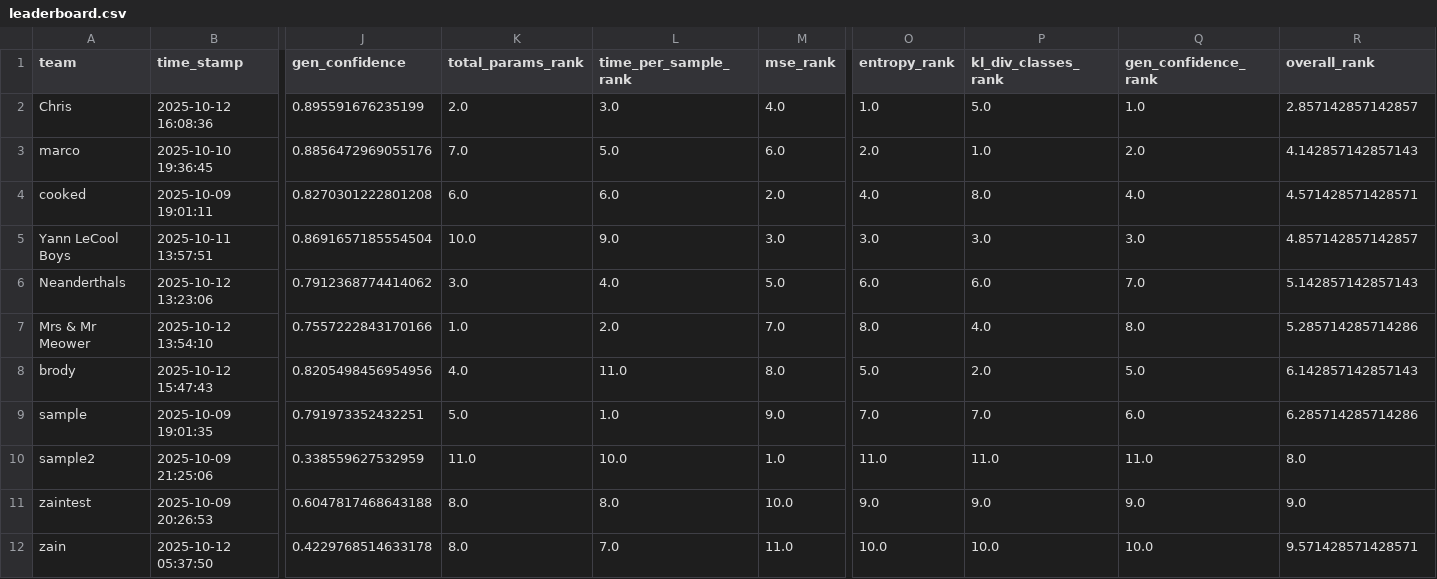
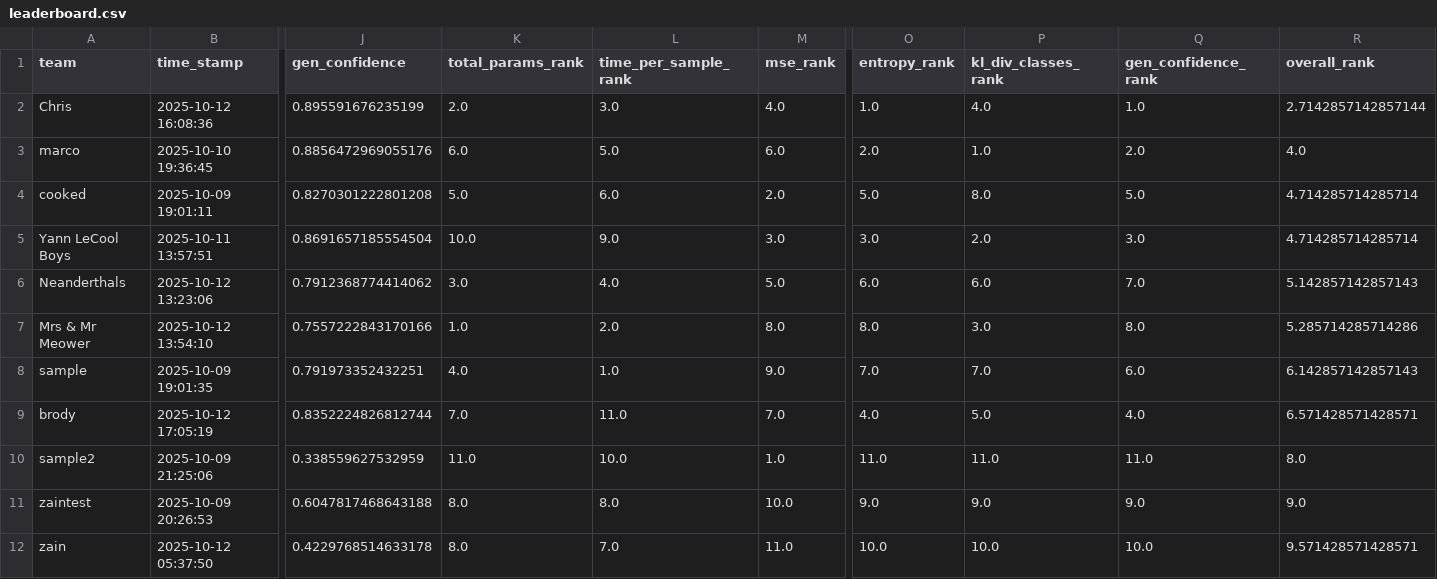
Before and after one commit to dlaieburner/2025-leaderboard, a CSV file: leaderboard.csv, drawn as a sheet; only a part is shown, gaps mark what is left out; removed rows and columns are numbered as before the commit, all else as after; rows hold the shown columns only; the diff names each change by its address in the sheet, - before the commit and + after, or states it on an @@ line.

Commit message:
Update leaderboard with new submission

```diff
--- a/leaderboard.csv
+++ b/leaderboard.csv
-P2 (kl_div_classes_rank): 5.0
+P2 (kl_div_classes_rank): 4.0
-R2 (overall_rank): 2.857142857142857
+R2 (overall_rank): 2.7142857142857144
-K3 (total_params_rank): 7.0
+K3 (total_params_rank): 6.0
-R3 (overall_rank): 4.142857142857143
+R3 (overall_rank): 4.0
-K4 (total_params_rank): 6.0
+K4 (total_params_rank): 5.0
-O4 (entropy_rank): 4.0
+O4 (entropy_rank): 5.0
-Q4 (gen_confidence_rank): 4.0
+Q4 (gen_confidence_rank): 5.0
-R4 (overall_rank): 4.571428571428571
+R4 (overall_rank): 4.714285714285714
-P5 (kl_div_classes_rank): 3.0
+P5 (kl_div_classes_rank): 2.0
-R5 (overall_rank): 4.857142857142857
+R5 (overall_rank): 4.714285714285714
-M7 (mse_rank): 7.0
+M7 (mse_rank): 8.0
-P7 (kl_div_classes_rank): 4.0
+P7 (kl_div_classes_rank): 3.0
-row 8: brody | 2025-10-12 15:47:43 | 0.8205498456954956 | 4.0 | 11.0 | 8.0 | 5.0 | 2.0 | 5.0 | 6.142857142857143
-K8 (total_params_rank): 5.0
+K8 (total_params_rank): 4.0
-R8 (overall_rank): 6.285714285714286
+R8 (overall_rank): 6.142857142857143
+row 9: brody | 2025-10-12 17:05:19 | 0.8352224826812744 | 7.0 | 11.0 | 7.0 | 4.0 | 5.0 | 4.0 | 6.571428571428571
```
